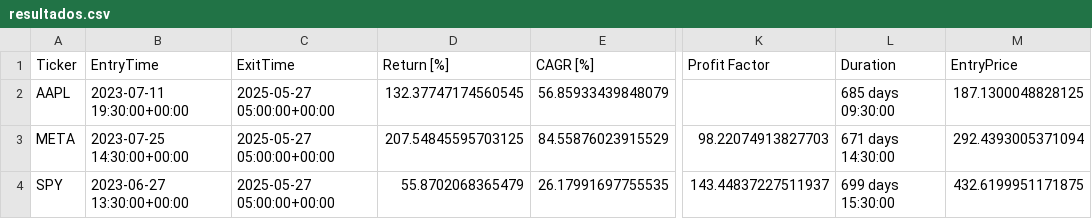
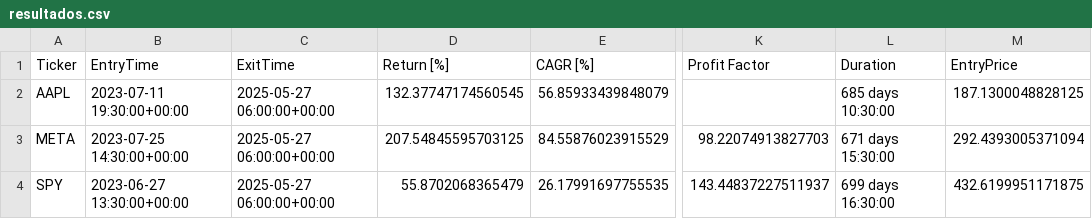
Before and after one commit to LinderCa/Notebooks_Trading, a CSV file: notebooks/data/backtesting/resultados.csv, drawn as a sheet; only a part is shown, gaps mark what is left out; the diff names each change by its address in the sheet, - before the commit and + after, or states it on an @@ line.

Commit message:
Update resultados del notebook

```diff
--- a/notebooks/data/backtesting/resultados.csv
+++ b/notebooks/data/backtesting/resultados.csv
-C2:C4 (ExitTime): 2025-05-27 05:00:00+00:00
+C2:C4 (ExitTime): 2025-05-27 06:00:00+00:00
-L2 (Duration): 685 days 09:30:00
+L2 (Duration): 685 days 10:30:00
-L3 (Duration): 671 days 14:30:00
+L3 (Duration): 671 days 15:30:00
-L4 (Duration): 699 days 15:30:00
+L4 (Duration): 699 days 16:30:00
```
Also changed, not shown: 1 other file.
